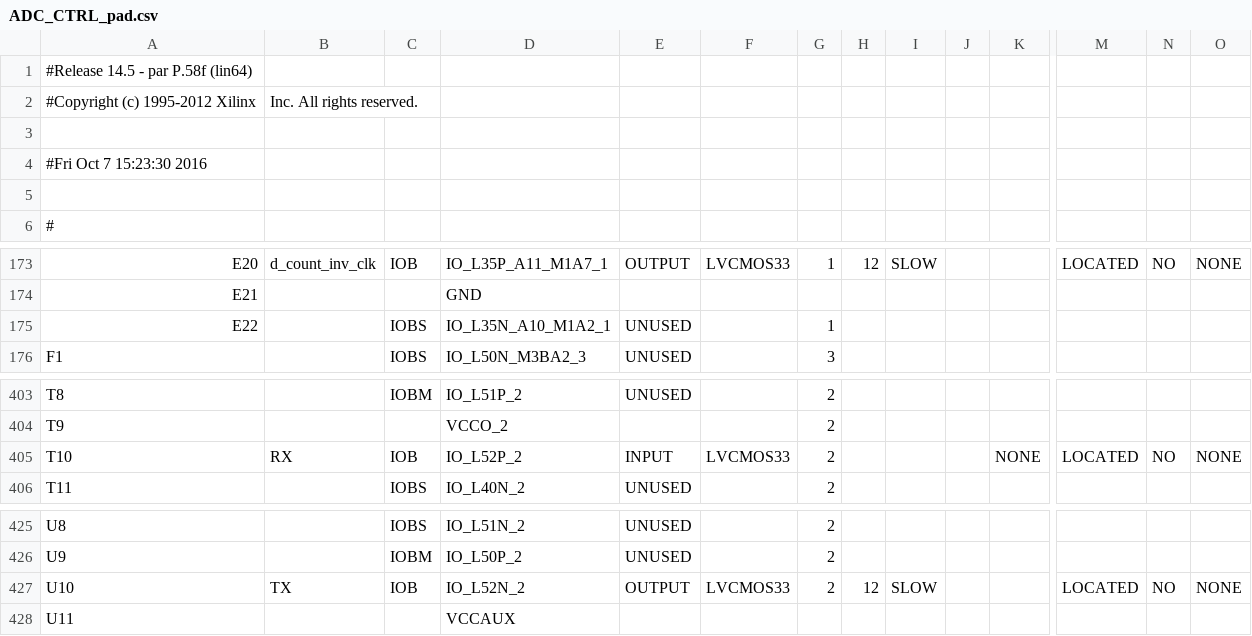
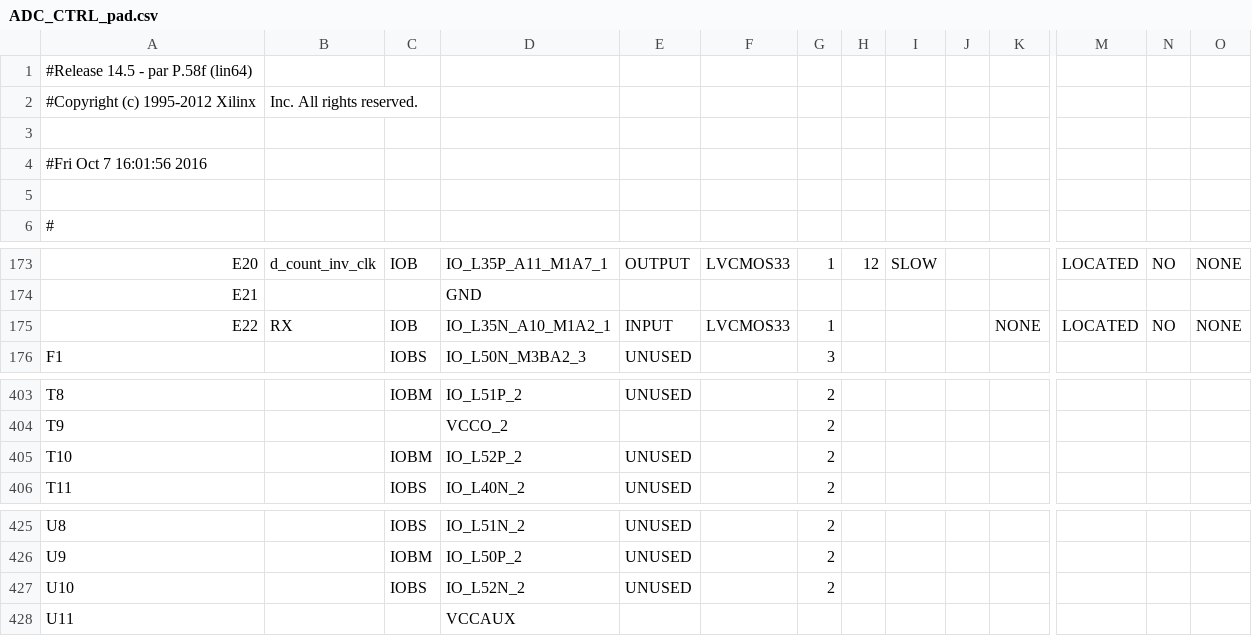
Before and after one commit to deyan-levski/jcfpga, a CSV file: LX150/ADC_CTRL_pad.csv, drawn as a sheet; only a part is shown, gaps mark what is left out; the diff covers the shown part only; the diff names each change by its address in the sheet, - before the commit and + after, or states it on an @@ line.

```diff
--- a/LX150/ADC_CTRL_pad.csv
+++ b/LX150/ADC_CTRL_pad.csv
-A4: #Fri Oct 7 15:23:30 2016
+A4: #Fri Oct 7 16:01:56 2016
-B175: (empty)
+B175: RX
-C175: IOBS
+C175: IOB
-E175: UNUSED
+E175: INPUT
-F175: (empty)
+F175: LVCMOS33
-K175: (empty)
+K175: NONE
-M175: (empty)
+M175: LOCATED
-N175: (empty)
+N175: NO
-O175: (empty)
+O175: NONE
-B405: RX
+B405: (empty)
-C405: IOB
+C405: IOBM
-E405: INPUT
+E405: UNUSED
-F405: LVCMOS33
+F405: (empty)
-K405: NONE
+K405: (empty)
-M405: LOCATED
+M405: (empty)
-N405: NO
+N405: (empty)
-O405: NONE
+O405: (empty)
-B427: TX
+B427: (empty)
-C427: IOB
+C427: IOBS
-E427: OUTPUT
+E427: UNUSED
-F427: LVCMOS33
+F427: (empty)
-H427: 12
+H427: (empty)
-I427: SLOW
+I427: (empty)
-M427: LOCATED
+M427: (empty)
-N427: NO
+N427: (empty)
-O427: NONE
+O427: (empty)
```
Also changed, not shown: 81 edited cells elsewhere in this file, 33 other files.
